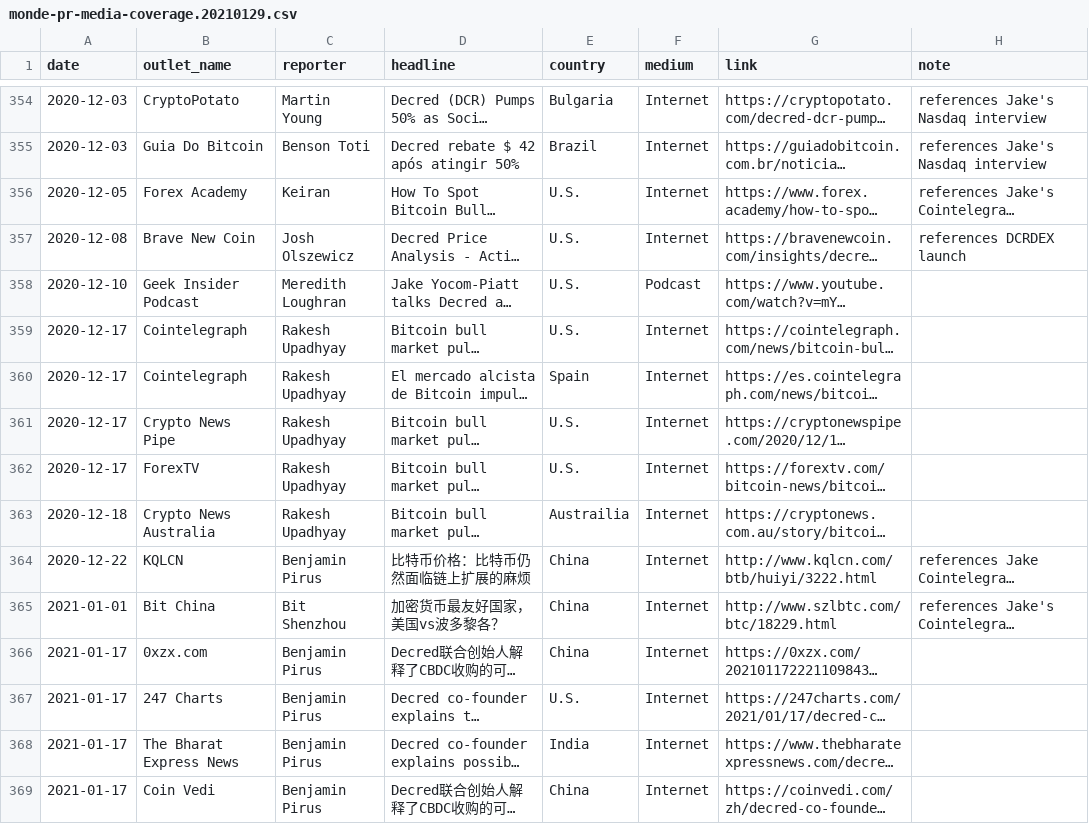
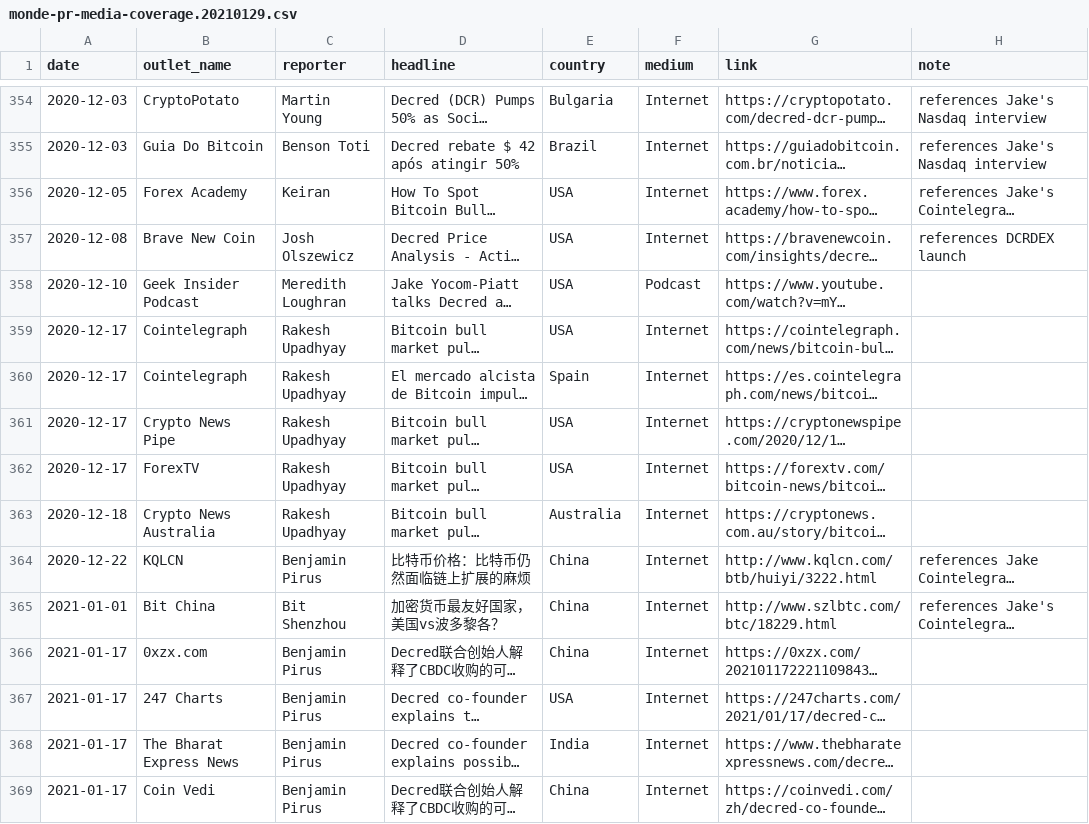
Before and after one commit to decredcommunity/outreach, a CSV file: monde-pr-media-coverage.20210129.csv, drawn as a sheet; only a part is shown, gaps mark what is left out; long unchanged cells end in …; the diff covers the shown part only; the diff names each change by its address in the sheet, - before the commit and + after, or states it on an @@ line.

Commit message:
consistent values in country column

```diff
--- a/monde-pr-media-coverage.20210129.csv
+++ b/monde-pr-media-coverage.20210129.csv
-E356:E359 (country): U.S.
+E356:E359 (country): USA
-E361:E362 (country): U.S.
+E361:E362 (country): USA
-E363 (country): Austrailia
+E363 (country): Australia
-E367 (country): U.S.
+E367 (country): USA
```
Also changed, not shown: 46 edited cells elsewhere in this file.
